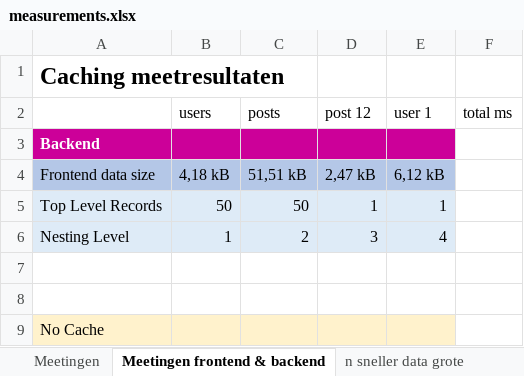
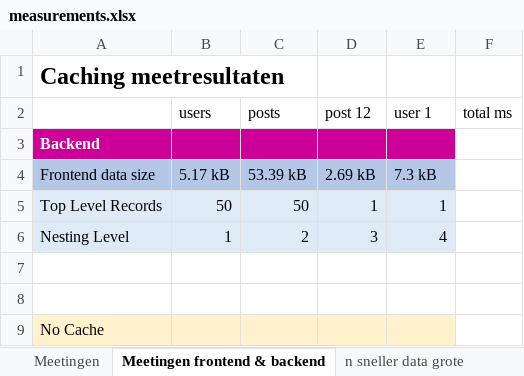
Before and after one commit to OnderbekeNiels/research-project-3mct, an Excel workbook: measurements.xlsx, sheet Meetingen frontend & backend, drawn as a sheet; only a part is shown; values as stored, in another font and other column widths than the file's, no borders; the diff names each change by its address in the sheet, - before the commit and + after, or states it on an @@ line.

Commit message:
☑️ Opmaak frontend verfijnen

```diff
--- a/measurements.xlsx (sheet Meetingen frontend & backend)
+++ b/measurements.xlsx (sheet Meetingen frontend & backend)
-B4 (users): 4,18 kB
+B4 (users): 5.17 kB
-C4 (posts): 51,51 kB
+C4 (posts): 53.39 kB
-D4 (post 12): 2,47 kB
+D4 (post 12): 2.69 kB
-E4 (user 1): 6,12 kB
+E4 (user 1): 7.3 kB
```
Also changed, not shown: 9 other files.
